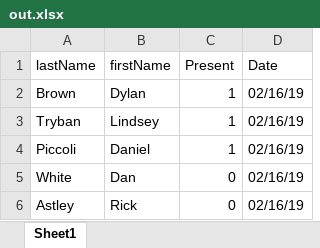
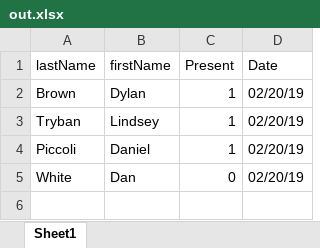
Before and after one commit to valpo-DylanBrown/RFIDsystem, an Excel workbook: matlab/out.xlsx, sheet Sheet1, drawn as a sheet; values as stored, in another font and other column widths than the file's, no borders; the diff names each change by its address in the sheet, - before the commit and + after, or states it on an @@ line.

```diff
--- a/matlab/out.xlsx (sheet Sheet1)
+++ b/matlab/out.xlsx (sheet Sheet1)
-D2:D5 (Date): 02/16/19
+D2:D5 (Date): 02/20/19
-row 6: Astley | Rick | 0 | 02/16/19
```
Also changed, not shown: 5 other files.
